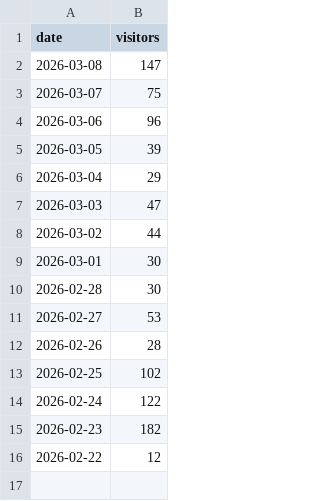
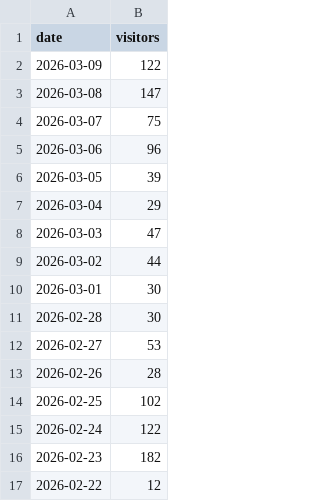
Before and after one commit to ceo730/imweb-stats, a CSV file: data/saju.csv, drawn as a sheet; the diff names each change by its address in the sheet, - before the commit and + after, or states it on an @@ line.

```diff
--- a/data/saju.csv
+++ b/data/saju.csv
+row 2: 2026-03-09 | 122
```
Also changed, not shown: data/closedmockexam.csv.
